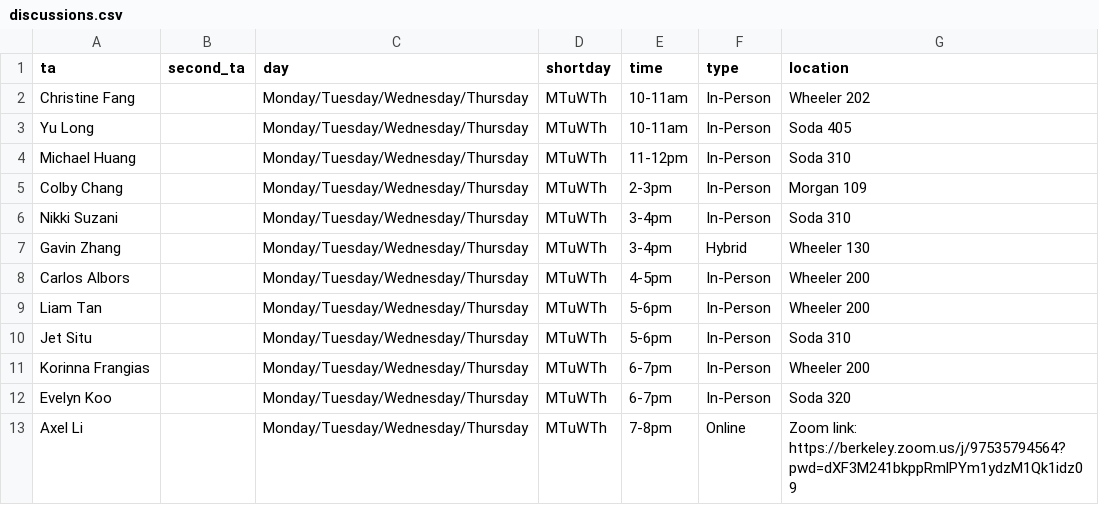
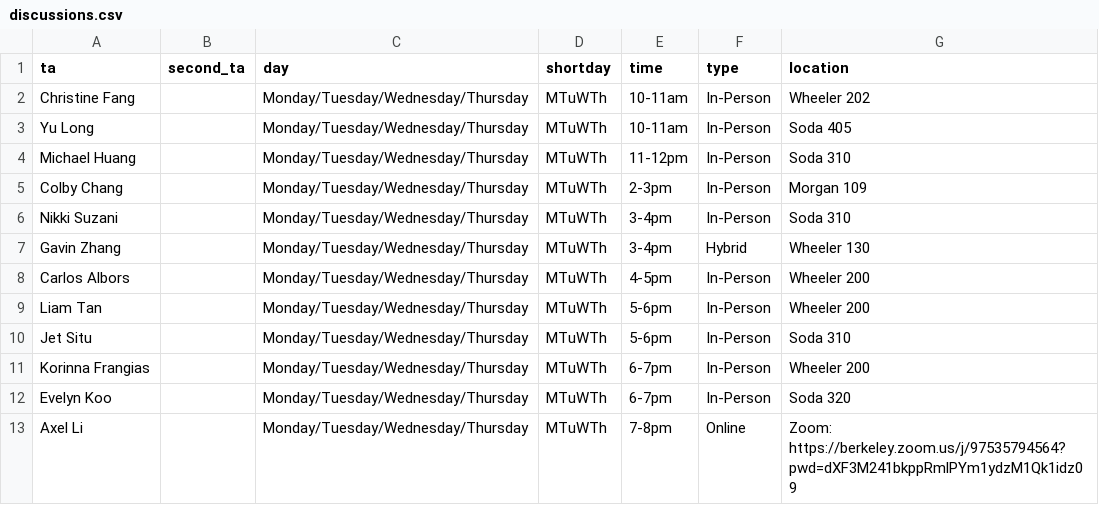
Before and after one commit to tsgoten/cs70-website, a CSV file: _data/discussions.csv, drawn as a sheet.

Commit message:
Update discussions.csv

```diff
--- a/_data/discussions.csv
+++ b/_data/discussions.csv
@@ -12,3 +12,2 @@
 "Evelyn Koo","","Monday/Tuesday/Wednesday/Thursday","MTuWTh","6-7pm","In-Person","Soda 320"
-"Axel Li","","Monday/Tuesday/Wednesday/Thursday","MTuWTh","7-8pm","Online","Zoom link: https://berkeley.zoom.us/j/97535794564?pwd=dXF3M241bkppRmlPYm1ydzM1Qk1idz09
-"
+"Axel Li","","Monday/Tuesday/Wednesday/Thursday","MTuWTh","7-8pm","Online","Zoom: https://berkeley.zoom.us/j/97535794564?pwd=dXF3M241bkppRmlPYm1ydzM1Qk1idz09"
```
